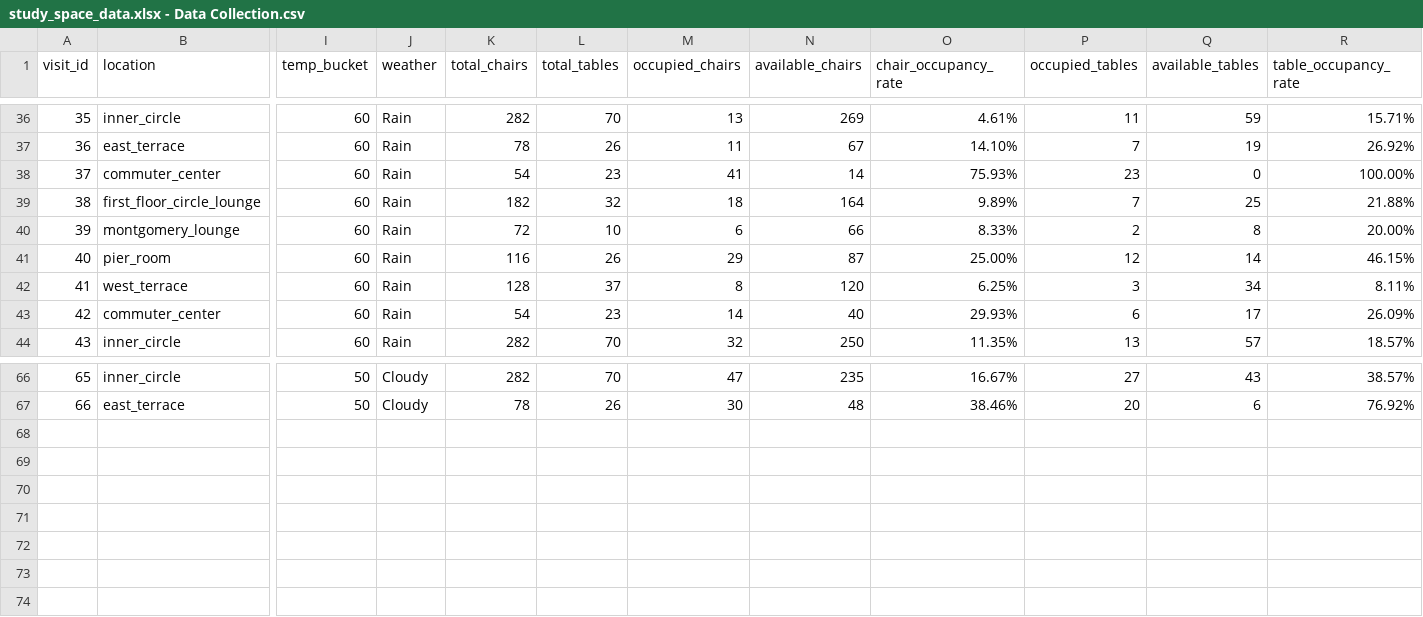
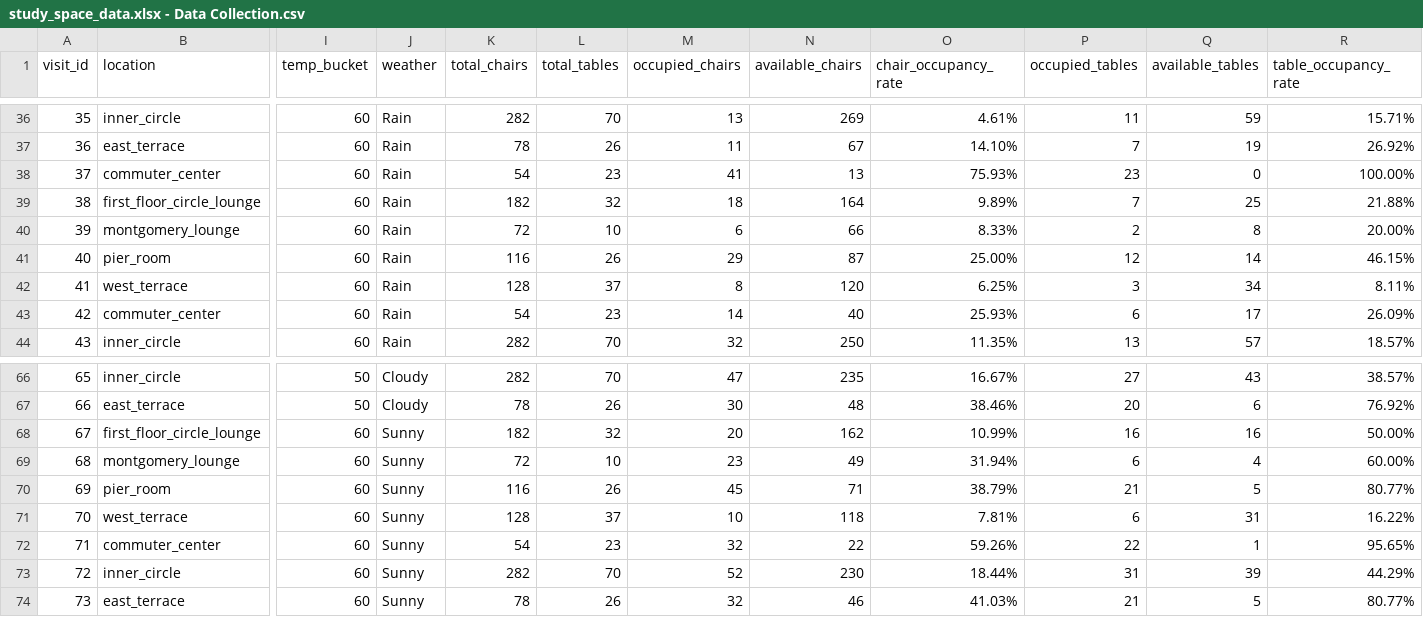
Before and after one commit to RickySaidHi/CS424-Project, a CSV file: study_space_data.xlsx - Data Collection.csv, drawn as a sheet; only a part is shown, gaps mark what is left out; rows hold the shown columns only; the diff names each change by its address in the sheet, - before the commit and + after, or states it on an @@ line.

Commit message:
Updated CSV times for 1pm Friday

```diff
--- a/study_space_data.xlsx - Data Collection.csv
+++ b/study_space_data.xlsx - Data Collection.csv
-N38 (available_chairs): 14
+N38 (available_chairs): 13
-O43 (chair_occupancy_rate): 29.93%
+O43 (chair_occupancy_rate): 25.93%
+row 68: 67 | first_floor_circle_lounge | 60 | Sunny | 182 | 32 | 20 | 162 | 10.99% | 16 | 16 | 50.00%
+row 69: 68 | montgomery_lounge | 60 | Sunny | 72 | 10 | 23 | 49 | 31.94% | 6 | 4 | 60.00%
+row 70: 69 | pier_room | 60 | Sunny | 116 | 26 | 45 | 71 | 38.79% | 21 | 5 | 80.77%
+row 71: 70 | west_terrace | 60 | Sunny | 128 | 37 | 10 | 118 | 7.81% | 6 | 31 | 16.22%
+row 72: 71 | commuter_center | 60 | Sunny | 54 | 23 | 32 | 22 | 59.26% | 22 | 1 | 95.65%
+row 73: 72 | inner_circle | 60 | Sunny | 282 | 70 | 52 | 230 | 18.44% | 31 | 39 | 44.29%
+row 74: 73 | east_terrace | 60 | Sunny | 78 | 26 | 32 | 46 | 41.03% | 21 | 5 | 80.77%
```
